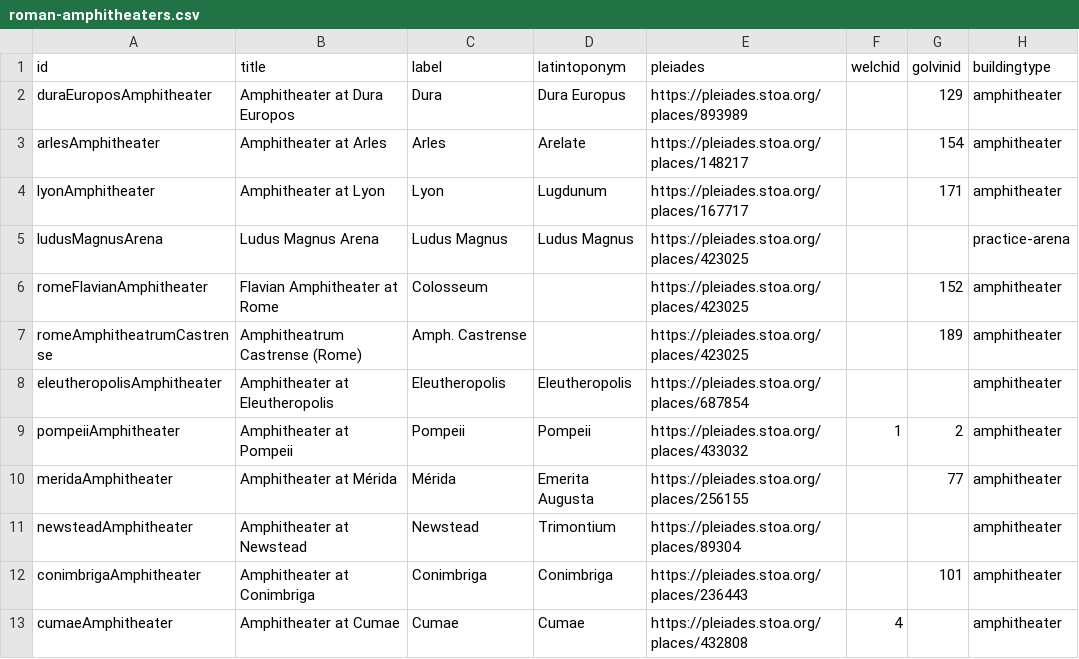
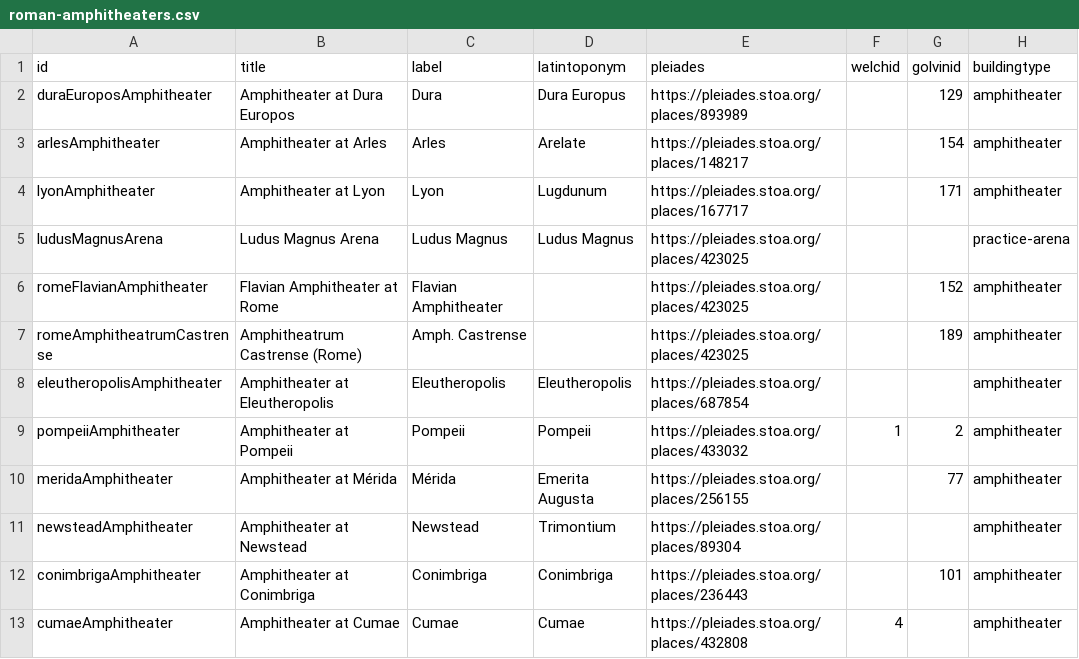
Before and after one commit to roman-amphitheaters/roman-amphitheaters, a CSV file: roman-amphitheaters.csv, drawn as a sheet; only a part is shown; the diff names each change by its address in the sheet, - before the commit and + after, or states it on an @@ line.

```diff
--- a/roman-amphitheaters.csv
+++ b/roman-amphitheaters.csv
-C6 (label): Colosseum
+C6 (label): Flavian Amphitheater
```
Also changed, not shown: 2 other files.
